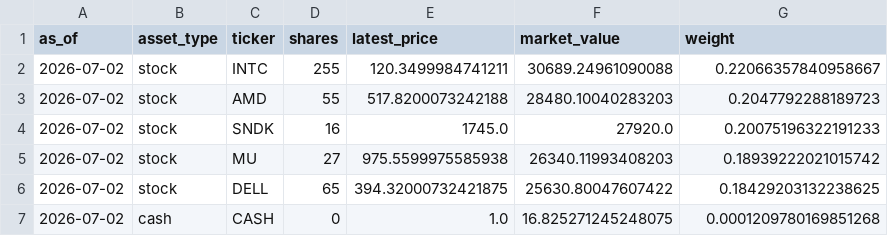
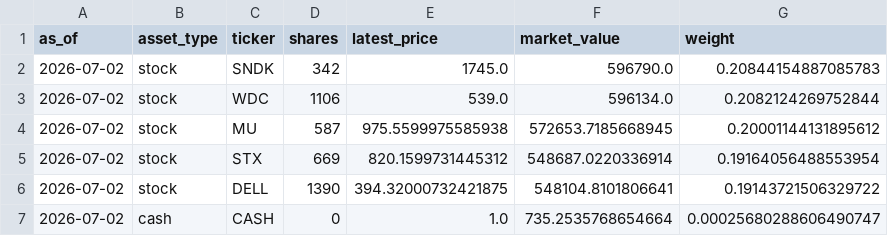
Before and after one commit to Hipensan/streamlit-invest, a CSV file: outputs/current_model_portfolio.csv, drawn as a sheet.

```diff
--- a/outputs/current_model_portfolio.csv
+++ b/outputs/current_model_portfolio.csv
@@ -1,7 +1,7 @@
 as_of,asset_type,ticker,shares,latest_price,market_value,weight
-2026-07-02,stock,INTC,255,120.3499984741211,30689.24961090088,0.22066357840958667
-2026-07-02,stock,AMD,55,517.8200073242188,28480.10040283203,0.2047792288189723
-2026-07-02,stock,SNDK,16,1745.0,27920.0,0.20075196322191233
-2026-07-02,stock,MU,27,975.5599975585938,26340.11993408203,0.18939222021015742
-2026-07-02,stock,DELL,65,394.32000732421875,25630.80047607422,0.18429203132238625
-2026-07-02,cash,CASH,0,1.0,16.825271245248075,0.0001209780169851268
+2026-07-02,stock,SNDK,342,1745.0,596790.0,0.20844154887085783
+2026-07-02,stock,WDC,1106,539.0,596134.0,0.2082124269752844
+2026-07-02,stock,MU,587,975.5599975585938,572653.7185668945,0.20001144131895612
+2026-07-02,stock,STX,669,820.1599731445312,548687.0220336914,0.19164056488553954
+2026-07-02,stock,DELL,1390,394.32000732421875,548104.8101806641,0.19143721506329722
+2026-07-02,cash,CASH,0,1.0,735.2535768654664,0.00025680288606490747
```
Also changed, not shown: outputs/backtest_summary.csv, outputs/latest_recommendations.csv, 10 other files.
